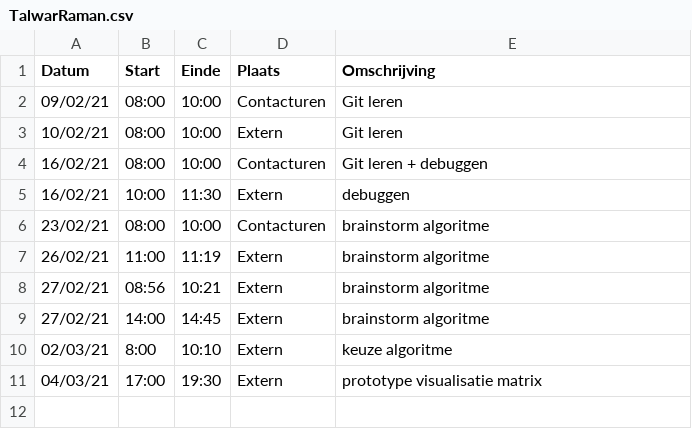
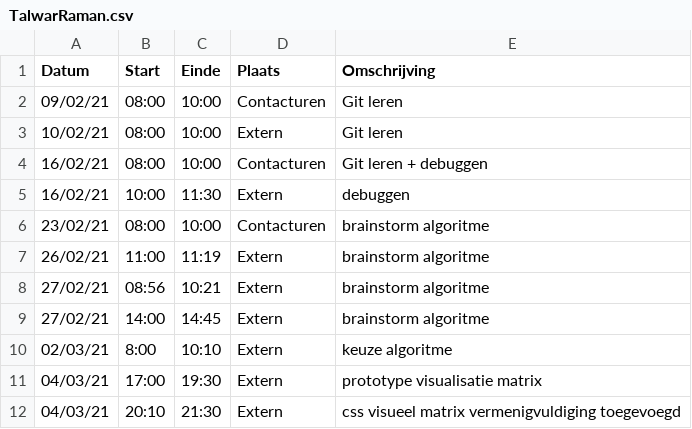
Before and after one commit to rtalwar2/WELCOME-TO-THE-MATRIX, a CSV file: logboeken/TalwarRaman.csv, drawn as a sheet; the diff names each change by its address in the sheet, - before the commit and + after, or states it on an @@ line.

Commit message:
Update TalwarRaman.csv

```diff
--- a/logboeken/TalwarRaman.csv
+++ b/logboeken/TalwarRaman.csv
+row 12: 04/03/21 | 20:10 | 21:30 | Extern | css visueel matrix vermenigvuldiging toegevoegd
```
